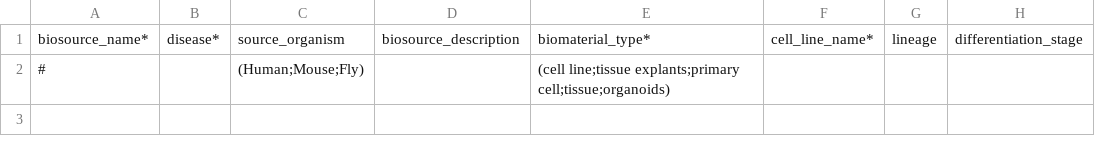
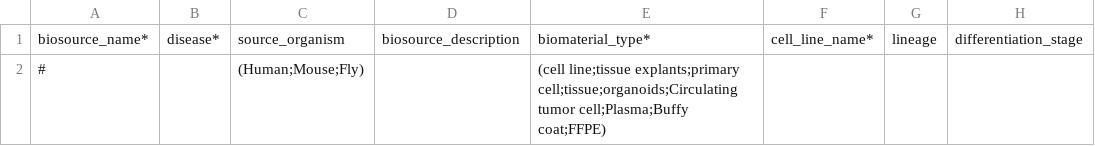
Before and after one commit to LupienLab/ims_docker, a CSV file: ims/metadata/static/import_biosource.csv, drawn as a sheet; only a part is shown; the diff names each change by its address in the sheet, - before the commit and + after, or states it on an @@ line.

Commit message:
update plasma

```diff
--- a/ims/metadata/static/import_biosource.csv
+++ b/ims/metadata/static/import_biosource.csv
-E2: …line;tissue explants;primary cell;tissue;organoids)
+E2: …line;tissue explants;primary cell;tissue;organoids;Circulating tumor cell;Plasma;Buffy coat;FFPE)
```
Also changed, not shown: 3 other files.
